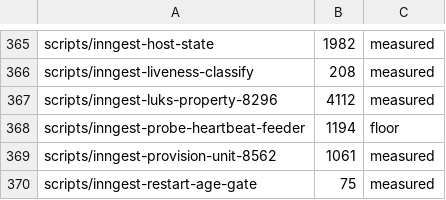
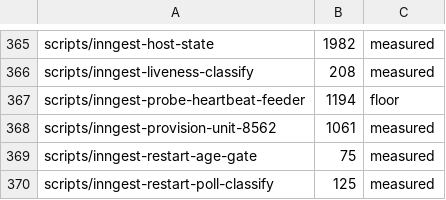
Before and after one commit to jikig-ai/soleur, a TSV file: scripts/suite-durations.tsv, drawn as a sheet; only a part is shown, gaps mark what is left out; the shorter side is filled out with more unchanged rows.

```diff
--- a/scripts/suite-durations.tsv
+++ b/scripts/suite-durations.tsv
@@ -366,3 +366,2 @@ scripts/inngest-host-state	1982	measured
 scripts/inngest-liveness-classify	208	measured
-scripts/inngest-luks-property-8296	4112	measured
 scripts/inngest-probe-heartbeat-feeder	1194	floor
```
Also changed, not shown: scripts/suite-shard-legs.tsv, 19 other files.
